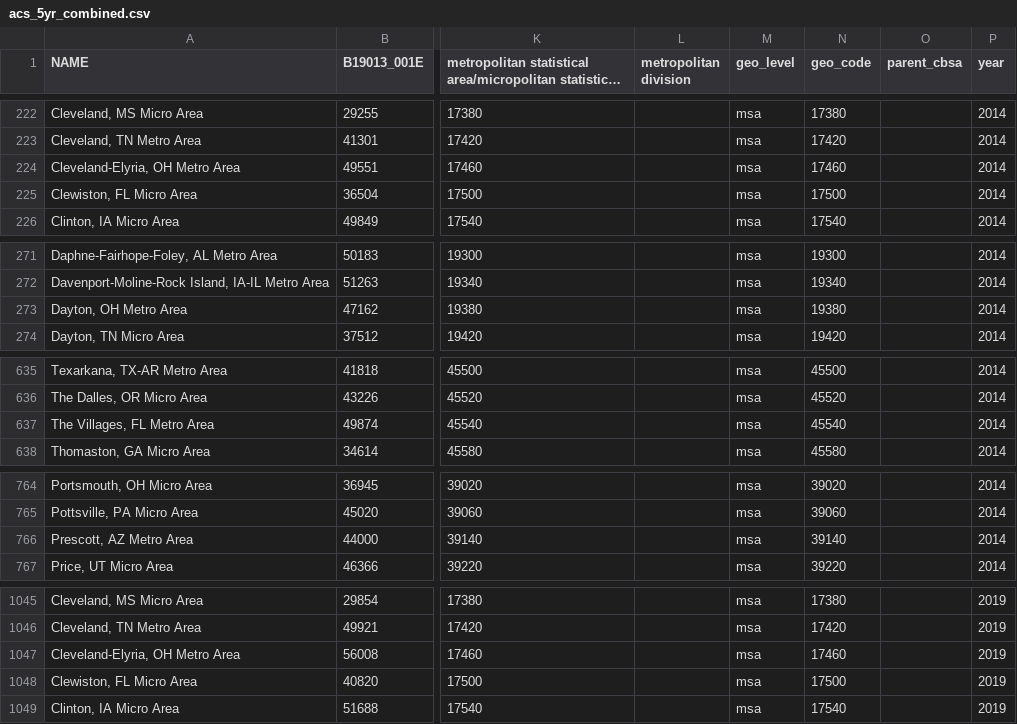
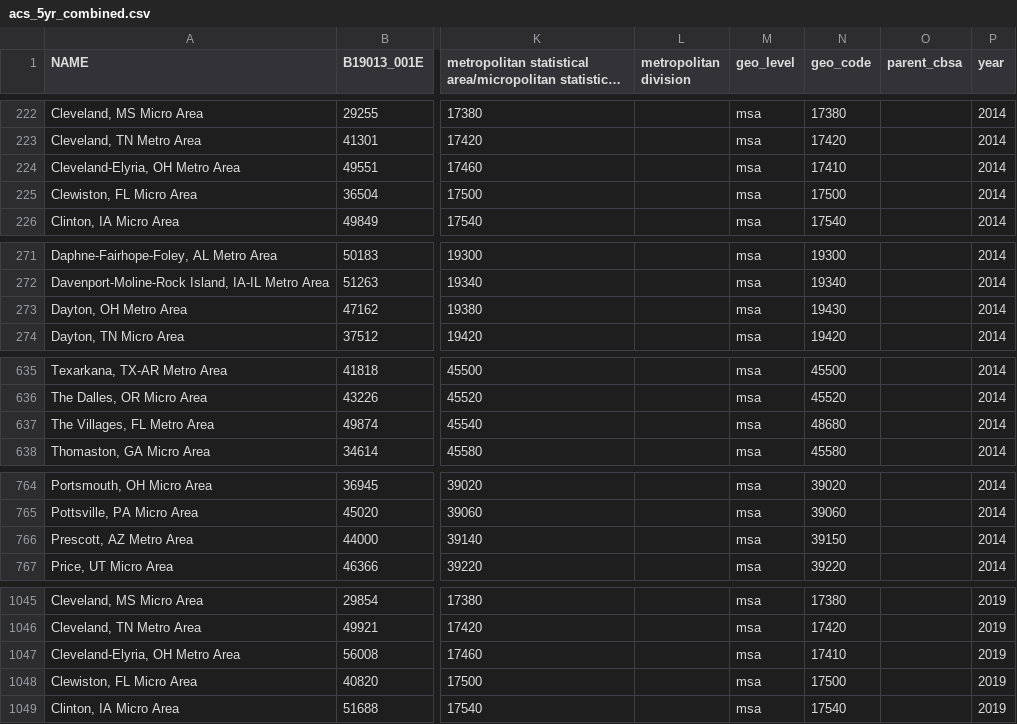
Before and after one commit to sebastianwys/big-shoulders, a CSV file: data/raw/census/acs_5yr_combined.csv, drawn as a sheet; only a part is shown, gaps mark what is left out; long unchanged cells end in …; the diff covers the shown part only; the diff names each change by its address in the sheet, - before the commit and + after, or states it on an @@ line.

```diff
--- a/data/raw/census/acs_5yr_combined.csv
+++ b/data/raw/census/acs_5yr_combined.csv
-N224 (geo_code): 17460
+N224 (geo_code): 17410
-N273 (geo_code): 19380
+N273 (geo_code): 19430
-N637 (geo_code): 45540
+N637 (geo_code): 48680
-N766 (geo_code): 39140
+N766 (geo_code): 39150
-N1047 (geo_code): 17460
+N1047 (geo_code): 17410
```
Also changed, not shown: 2 edited cells elsewhere in this file, data/integrated/hpi_census_merged.csv, data/raw/census/acs_5yr_2014.csv, 8 other files.
